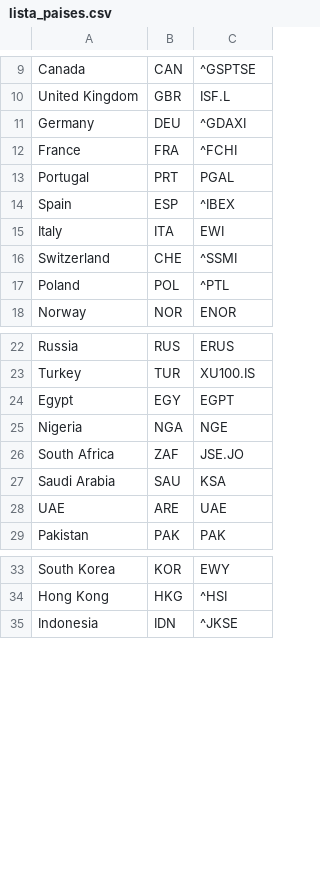
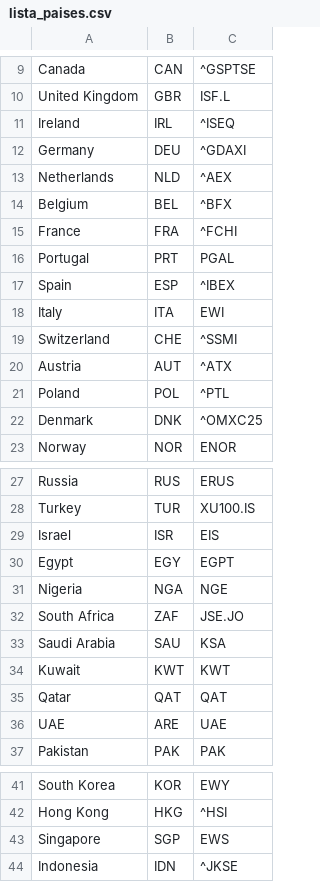
Before and after one commit to eduardot80/WorldMarketsMap, a CSV file: lista_paises.csv, drawn as a sheet; only a part is shown, gaps mark what is left out.

Commit message:
Add files via upload

```diff
--- a/lista_paises.csv
+++ b/lista_paises.csv
@@ -10,3 +10,6 @@ Canada,CAN,^GSPTSE
 United Kingdom,GBR,ISF.L
+Ireland,IRL,^ISEQ
 Germany,DEU,^GDAXI
+Netherlands,NLD,^AEX
+Belgium,BEL,^BFX
 France,FRA,^FCHI
@@ -16,3 +19,5 @@ Italy,ITA,EWI
 Switzerland,CHE,^SSMI
+Austria,AUT,^ATX
 Poland,POL,^PTL
+Denmark,DNK,^OMXC25
 Norway,NOR,ENOR
@@ -23,2 +28,3 @@ Russia,RUS,ERUS
 Turkey,TUR,XU100.IS
+Israel,ISR,EIS
 Egypt,EGY,EGPT
@@ -27,2 +33,4 @@ South Africa,ZAF,JSE.JO
 Saudi Arabia,SAU,KSA
+Kuwait,KWT,KWT
+Qatar,QAT,QAT
 UAE,ARE,UAE
@@ -34,2 +42,3 @@ South Korea,KOR,EWY
 Hong Kong,HKG,^HSI
+Singapore,SGP,EWS
 Indonesia,IDN,^JKSE
```
